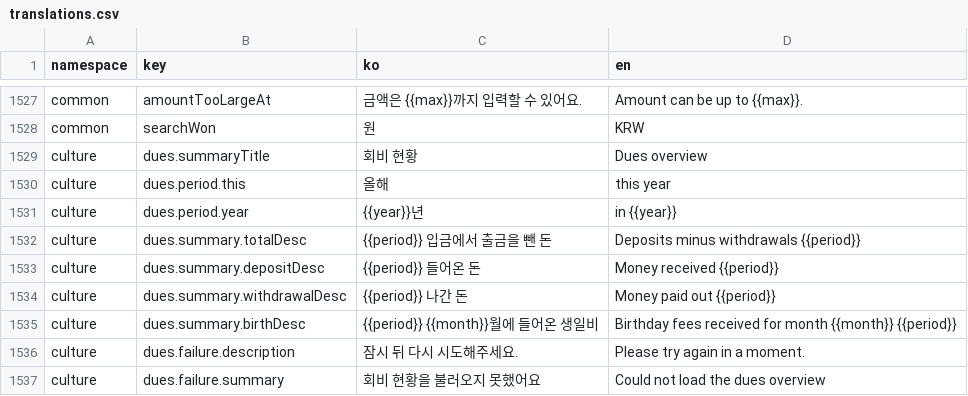
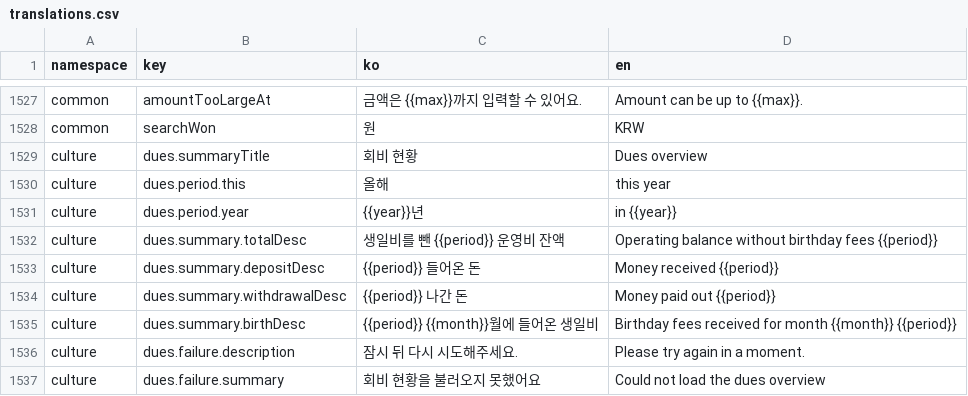
Before and after one commit to lshdainty/groo-ieum-front, a CSV file: i18n/translations.csv, drawn as a sheet; only a part is shown, gaps mark what is left out.

```diff
--- a/i18n/translations.csv
+++ b/i18n/translations.csv
@@ -1531,3 +1531,3 @@ culture,dues.period.this,올해,this year
 culture,dues.period.year,{{year}}년,in {{year}}
-culture,dues.summary.totalDesc,{{period}} 입금에서 출금을 뺀 돈,Deposits minus withdrawals {{period}}
+culture,dues.summary.totalDesc,생일비를 뺀 {{period}} 운영비 잔액,Operating balance without birthday fees {{period}}
 culture,dues.summary.depositDesc,{{period}} 들어온 돈,Money received {{period}}
```
Also changed, not shown: 2 other files.
